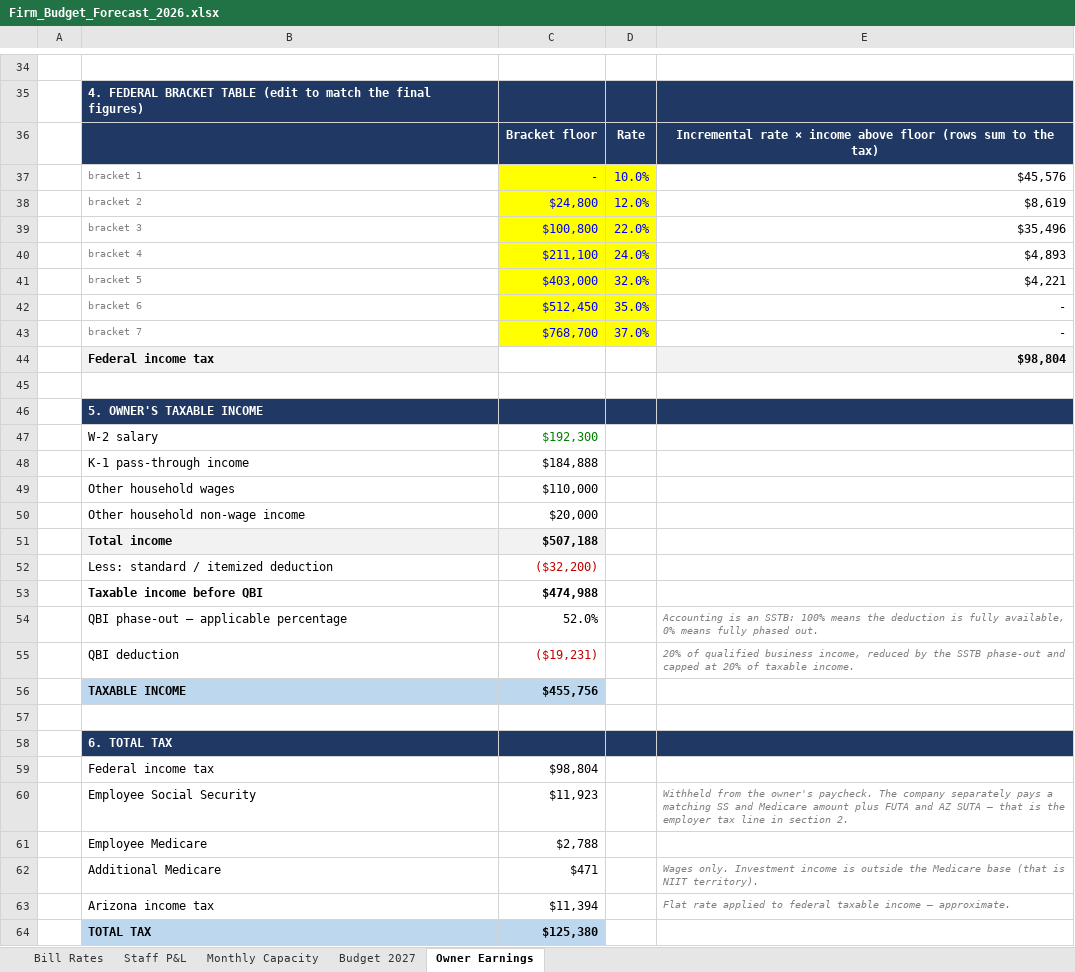
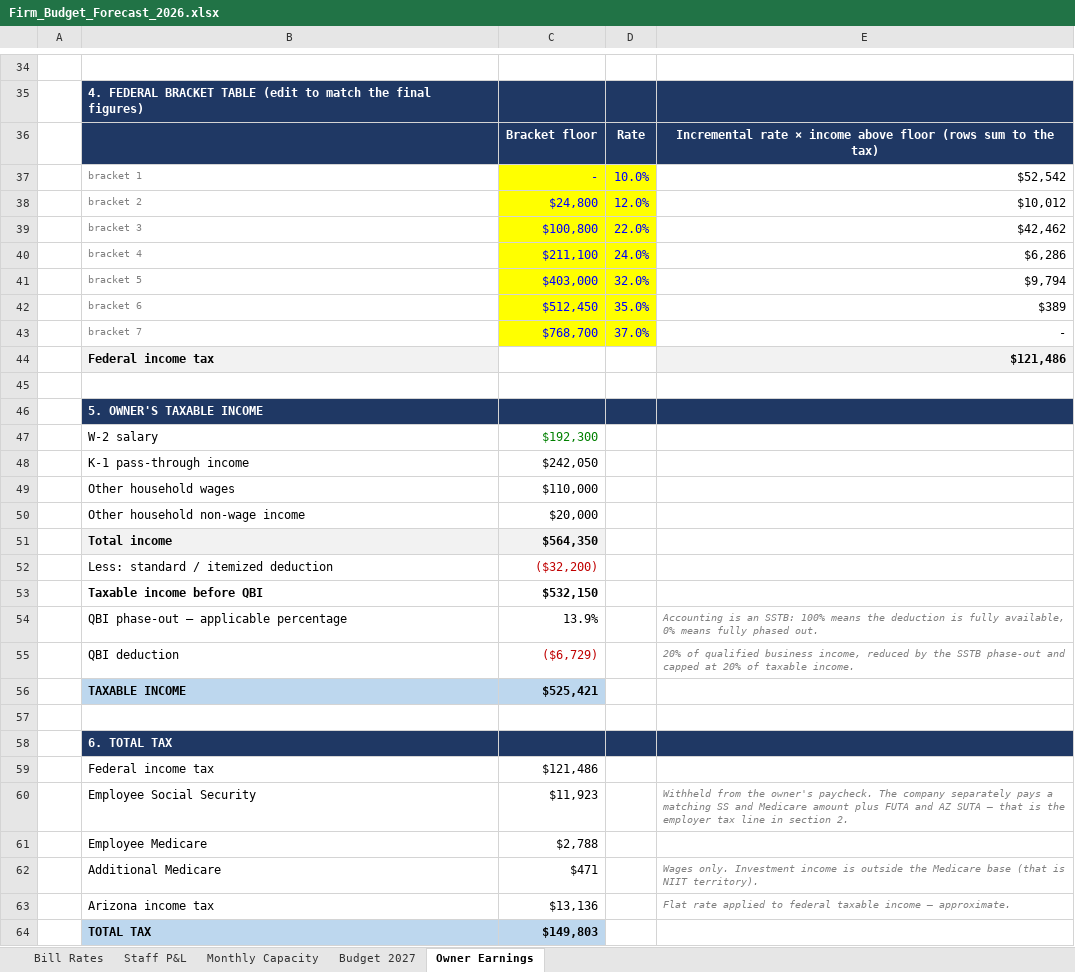
Before and after one commit to Onyxcfo/Firm-Budget-Forecast, an Excel workbook: Firm_Budget_Forecast_2026.xlsx, sheet Owner Earnings, drawn as a sheet; only a part is shown, gaps mark what is left out; values as stored, in another font and other column widths than the file's, no borders; the diff covers the shown part only; the diff names each change by its address in the sheet, - before the commit and + after, or states it on an @@ line.

```diff
--- a/Firm_Budget_Forecast_2026.xlsx (sheet Owner Earnings)
+++ b/Firm_Budget_Forecast_2026.xlsx (sheet Owner Earnings)
-E37: $45,576
+E37: $52,542
-E38: $8,619
+E38: $10,012
-E39: $35,496
+E39: $42,462
-E40: $4,893
+E40: $6,286
-E41: $4,221
+E41: $9,794
-E42: -
+E42: $389
-E44: $98,804
+E44: $121,486
-C48: $184,888
+C48: $242,050
-C51: $507,188
+C51: $564,350
-C53: $474,988
+C53: $532,150
-C54: 52.0%
+C54: 13.9%
-C55: ($19,231)
+C55: ($6,729)
-C56: $455,756
+C56: $525,421
-C59: $98,804
+C59: $121,486
-C63: $11,394
+C63: $13,136
-C64: $125,380
+C64: $149,803
```
Also changed, not shown: 10 edited cells elsewhere in this sheet, sheet Monthly Capacity, sheet Budget 2027, sheet Staff P&L, formulas that keep their value.
